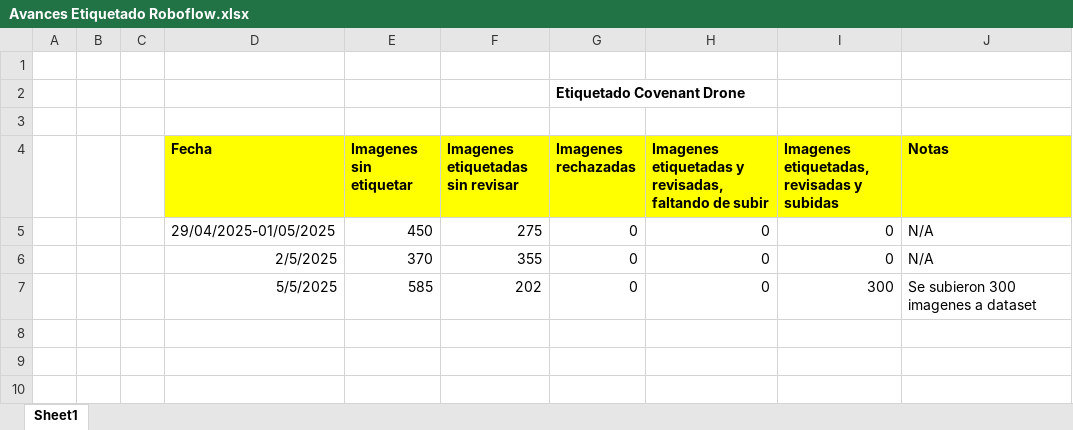
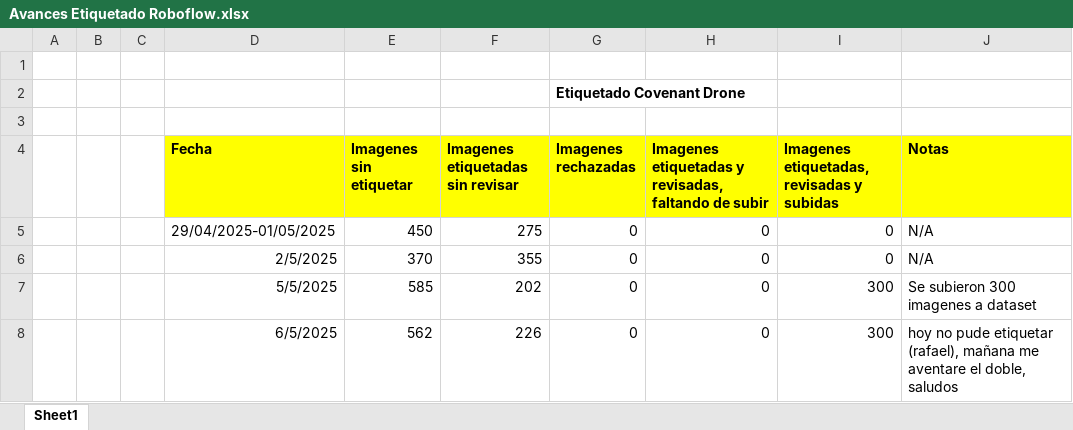
Before and after one commit to covenant-org/luminary, an Excel workbook: datasets/Avances Etiquetado Roboflow.xlsx, sheet Sheet1, drawn as a sheet; values as stored, in another font and other column widths than the file's, no borders; the diff names each change by its address in the sheet, - before the commit and + after, or states it on an @@ line.

Commit message:
Avances etiquetado Martes 05/06/2025
saludos

```diff
--- a/datasets/Avances Etiquetado Roboflow.xlsx (sheet Sheet1)
+++ b/datasets/Avances Etiquetado Roboflow.xlsx (sheet Sheet1)
+row 8:  |  |  | 6/5/2025 | 562 | 226 | 0 | 0 | 300 | hoy no pude etiquetar (rafael), mañana me aventare el doble, saludos
```
